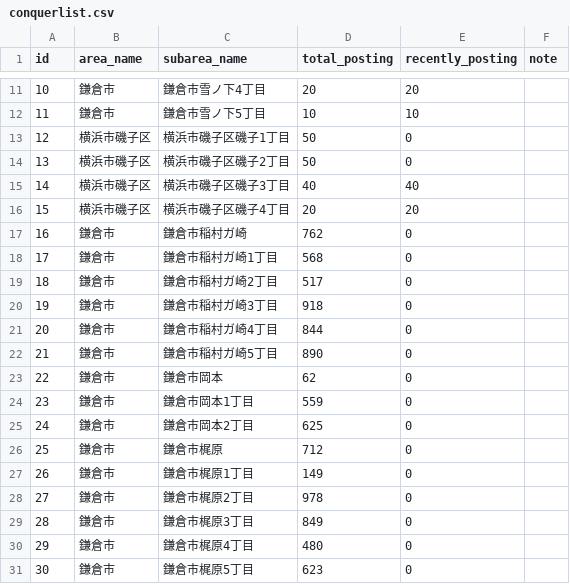
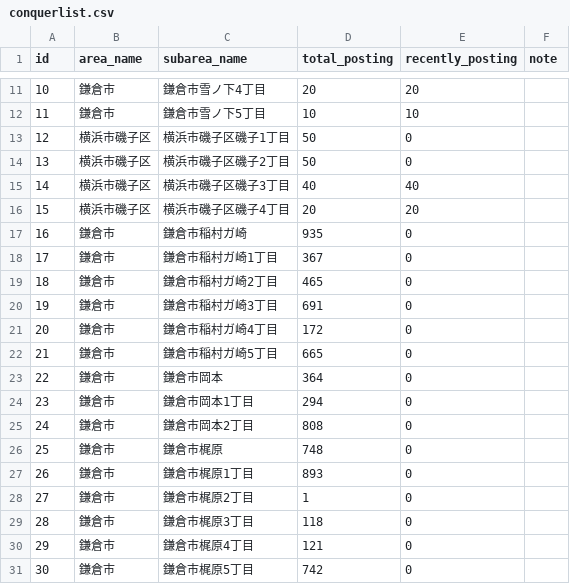
Before and after one commit to toranekoland/poster-map, a CSV file: public/data/conquerlist.csv, drawn as a sheet; only a part is shown, gaps mark what is left out.

```diff
--- a/public/data/conquerlist.csv
+++ b/public/data/conquerlist.csv
@@ -16,16 +16,16 @@ id,area_name,subarea_name,total_posting,recently_posting,note
 15,横浜市磯子区,横浜市磯子区磯子4丁目,20,20,
-16,鎌倉市,鎌倉市稲村ガ崎,762,0,
-17,鎌倉市,鎌倉市稲村ガ崎1丁目,568,0,
-18,鎌倉市,鎌倉市稲村ガ崎2丁目,517,0,
-19,鎌倉市,鎌倉市稲村ガ崎3丁目,918,0,
-20,鎌倉市,鎌倉市稲村ガ崎4丁目,844,0,
-21,鎌倉市,鎌倉市稲村ガ崎5丁目,890,0,
-22,鎌倉市,鎌倉市岡本,62,0,
-23,鎌倉市,鎌倉市岡本1丁目,559,0,
-24,鎌倉市,鎌倉市岡本2丁目,625,0,
-25,鎌倉市,鎌倉市梶原,712,0,
-26,鎌倉市,鎌倉市梶原1丁目,149,0,
-27,鎌倉市,鎌倉市梶原2丁目,978,0,
-28,鎌倉市,鎌倉市梶原3丁目,849,0,
-29,鎌倉市,鎌倉市梶原4丁目,480,0,
-30,鎌倉市,鎌倉市梶原5丁目,623,0,
+16,鎌倉市,鎌倉市稲村ガ崎,935,0,
+17,鎌倉市,鎌倉市稲村ガ崎1丁目,367,0,
+18,鎌倉市,鎌倉市稲村ガ崎2丁目,465,0,
+19,鎌倉市,鎌倉市稲村ガ崎3丁目,691,0,
+20,鎌倉市,鎌倉市稲村ガ崎4丁目,172,0,
+21,鎌倉市,鎌倉市稲村ガ崎5丁目,665,0,
+22,鎌倉市,鎌倉市岡本,364,0,
+23,鎌倉市,鎌倉市岡本1丁目,294,0,
+24,鎌倉市,鎌倉市岡本2丁目,808,0,
+25,鎌倉市,鎌倉市梶原,748,0,
+26,鎌倉市,鎌倉市梶原1丁目,893,0,
+27,鎌倉市,鎌倉市梶原2丁目,1,0,
+28,鎌倉市,鎌倉市梶原3丁目,118,0,
+29,鎌倉市,鎌倉市梶原4丁目,121,0,
+30,鎌倉市,鎌倉市梶原5丁目,742,0,
```
Also changed, not shown: 3 other files.
